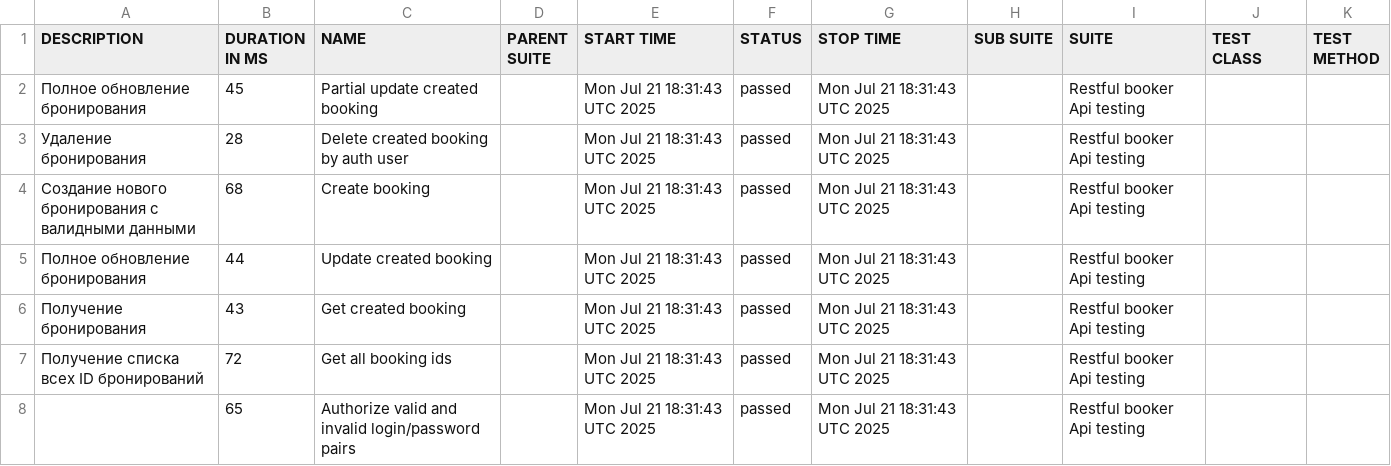
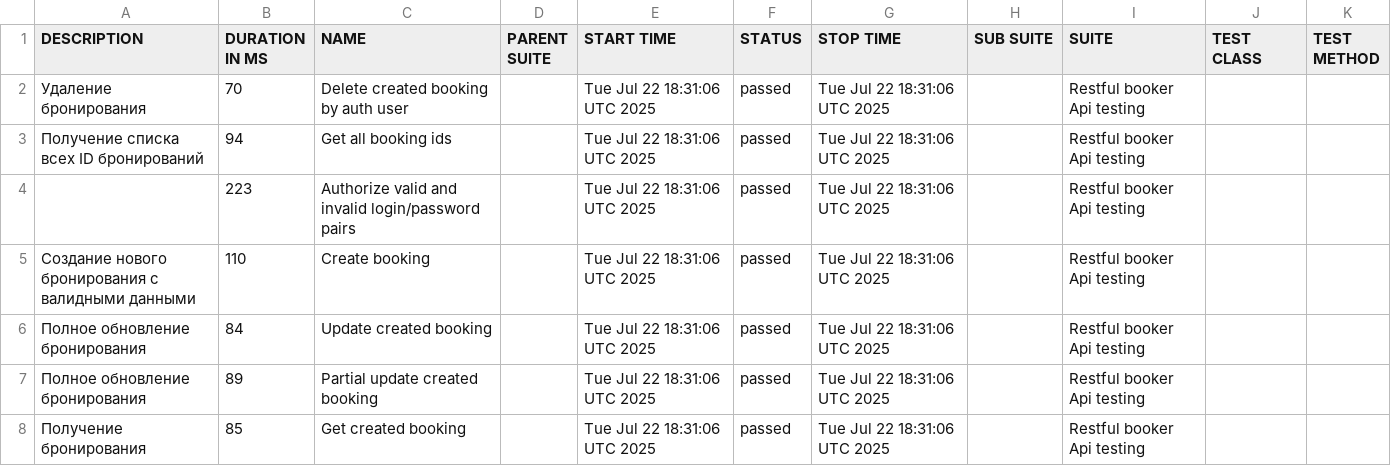
Before and after one commit to elenkaFila/Cypress-api-testing, a CSV file: data/suites.csv, drawn as a sheet.

```diff
--- a/data/suites.csv
+++ b/data/suites.csv
@@ -1,8 +1,8 @@
 "DESCRIPTION","DURATION IN MS","NAME","PARENT SUITE","START TIME","STATUS","STOP TIME","SUB SUITE","SUITE","TEST CLASS","TEST METHOD"
-"Полное обновление бронирования","45","Partial update created booking","","Mon Jul 21 18:31:43 UTC 2025","passed","Mon Jul 21 18:31:43 UTC 2025","","Restful booker Api testing","",""
-" Удаление бронирования","28","Delete created booking by auth user","","Mon Jul 21 18:31:43 UTC 2025","passed","Mon Jul 21 18:31:43 UTC 2025","","Restful booker Api testing","",""
-"Создание нового бронирования с валидными данными","68","Create booking","","Mon Jul 21 18:31:43 UTC 2025","passed","Mon Jul 21 18:31:43 UTC 2025","","Restful booker Api testing","",""
-"Полное обновление бронирования","44","Update created booking","","Mon Jul 21 18:31:43 UTC 2025","passed","Mon Jul 21 18:31:43 UTC 2025","","Restful booker Api testing","",""
-"Получение бронирования","43","Get created booking","","Mon Jul 21 18:31:43 UTC 2025","passed","Mon Jul 21 18:31:43 UTC 2025","","Restful booker Api testing","",""
-" Получение списка всех ID бронирований","72","Get all booking ids","","Mon Jul 21 18:31:43 UTC 2025","passed","Mon Jul 21 18:31:43 UTC 2025","","Restful booker Api testing","",""
-"","65","Authorize valid and invalid login/password pairs","","Mon Jul 21 18:31:43 UTC 2025","passed","Mon Jul 21 18:31:43 UTC 2025","","Restful booker Api testing","",""
+" Удаление бронирования","70","Delete created booking by auth user","","Tue Jul 22 18:31:06 UTC 2025","passed","Tue Jul 22 18:31:06 UTC 2025","","Restful booker Api testing","",""
+" Получение списка всех ID бронирований","94","Get all booking ids","","Tue Jul 22 18:31:06 UTC 2025","passed","Tue Jul 22 18:31:06 UTC 2025","","Restful booker Api testing","",""
+"","223","Authorize valid and invalid login/password pairs","","Tue Jul 22 18:31:06 UTC 2025","passed","Tue Jul 22 18:31:06 UTC 2025","","Restful booker Api testing","",""
+"Создание нового бронирования с валидными данными","110","Create booking","","Tue Jul 22 18:31:06 UTC 2025","passed","Tue Jul 22 18:31:06 UTC 2025","","Restful booker Api testing","",""
+"Полное обновление бронирования","84","Update created booking","","Tue Jul 22 18:31:06 UTC 2025","passed","Tue Jul 22 18:31:06 UTC 2025","","Restful booker Api testing","",""
+"Полное обновление бронирования","89","Partial update created booking","","Tue Jul 22 18:31:06 UTC 2025","passed","Tue Jul 22 18:31:06 UTC 2025","","Restful booker Api testing","",""
+"Получение бронирования","85","Get created booking","","Tue Jul 22 18:31:06 UTC 2025","passed","Tue Jul 22 18:31:06 UTC 2025","","Restful booker Api testing","",""
```
Also changed, not shown: data/behaviors.csv, 28 other files.
